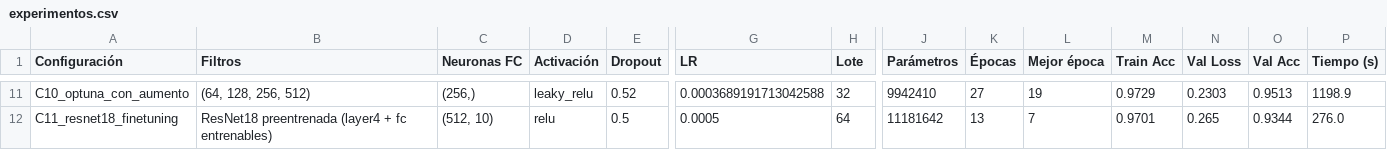
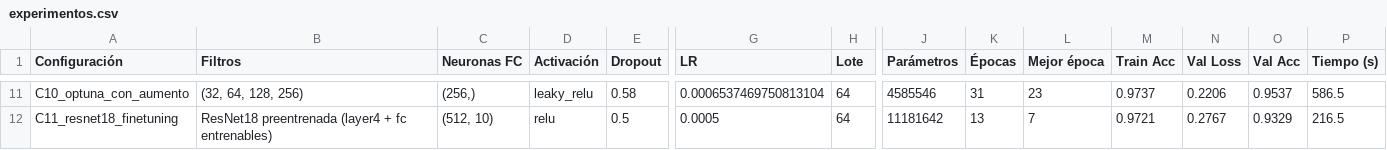
Before and after one commit to aa2-simpsons/simpsons-cnn, a CSV file: resultados/experimentos.csv, drawn as a sheet; only a part is shown, gaps mark what is left out; the diff covers the shown part only; the diff names each change by its address in the sheet, - before the commit and + after, or states it on an @@ line.

```diff
--- a/resultados/experimentos.csv
+++ b/resultados/experimentos.csv
-B11 (Filtros): (64, 128, 256, 512)
+B11 (Filtros): (32, 64, 128, 256)
-E11 (Dropout): 0.52
+E11 (Dropout): 0.58
-G11 (LR): 0.0003689191713042588
+G11 (LR): 0.0006537469750813104
-H11 (Lote): 32
+H11 (Lote): 64
-J11 (Parámetros): 9942410
+J11 (Parámetros): 4585546
-K11 (Épocas): 27
+K11 (Épocas): 31
-L11 (Mejor época): 19
+L11 (Mejor época): 23
-M11 (Train Acc): 0.9729
+M11 (Train Acc): 0.9737
-N11 (Val Loss): 0.2303
+N11 (Val Loss): 0.2206
-O11 (Val Acc): 0.9513
+O11 (Val Acc): 0.9537
-P11 (Tiempo (s)): 1198.9
+P11 (Tiempo (s)): 586.5
-M12 (Train Acc): 0.9701
+M12 (Train Acc): 0.9721
-N12 (Val Loss): 0.265
+N12 (Val Loss): 0.2767
-O12 (Val Acc): 0.9344
+O12 (Val Acc): 0.9329
-P12 (Tiempo (s)): 276.0
+P12 (Tiempo (s)): 216.5
```
Also changed, not shown: 54 edited cells elsewhere in this file, resultados/optuna_pruebas.csv, 21 other files.
